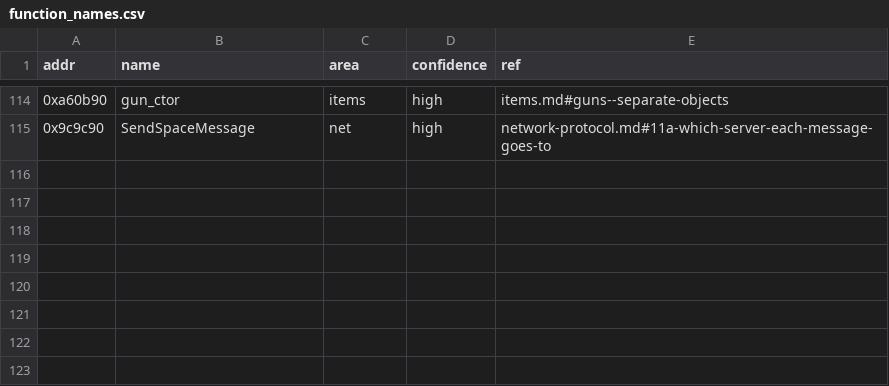
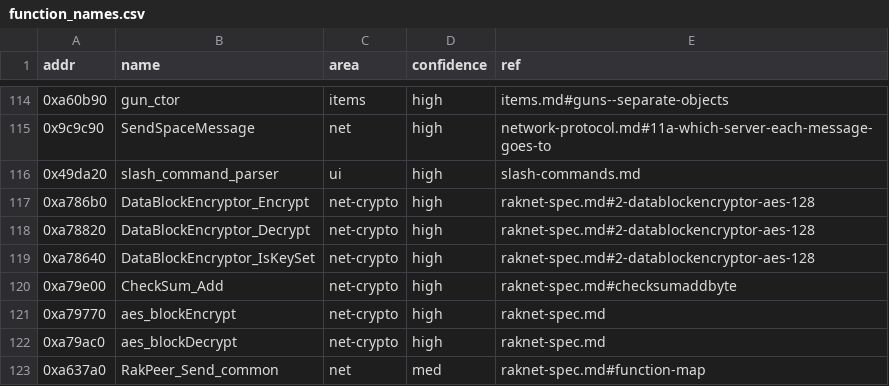
Before and after one commit to codertao/JumpgateAnalysis, a CSV file: notes/function_names.csv, drawn as a sheet; only a part is shown, gaps mark what is left out; the diff names each change by its address in the sheet, - before the commit and + after, or states it on an @@ line.

Commit message:
Additional raknet notes, update Msb32 to allow easy redirect of server IP for testing

```diff
--- a/notes/function_names.csv
+++ b/notes/function_names.csv
+row 116: 0x49da20 | slash_command_parser | ui | high | slash-commands.md
+row 117: 0xa786b0 | DataBlockEncryptor_Encrypt | net-crypto | high | raknet-spec.md#2-datablockencryptor-aes-128
+row 118: 0xa78820 | DataBlockEncryptor_Decrypt | net-crypto | high | raknet-spec.md#2-datablockencryptor-aes-128
+row 119: 0xa78640 | DataBlockEncryptor_IsKeySet | net-crypto | high | raknet-spec.md#2-datablockencryptor-aes-128
+row 120: 0xa79e00 | CheckSum_Add | net-crypto | high | raknet-spec.md#checksumaddbyte
+row 121: 0xa79770 | aes_blockEncrypt | net-crypto | high | raknet-spec.md
+row 122: 0xa79ac0 | aes_blockDecrypt | net-crypto | high | raknet-spec.md
+row 123: 0xa637a0 | RakPeer_Send_common | net | med | raknet-spec.md#function-map
```
Also changed, not shown: notes/functions.csv, 7 other files.
